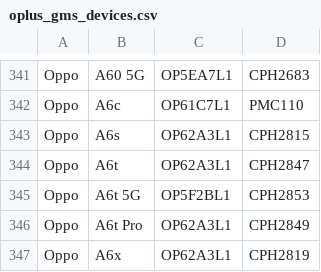
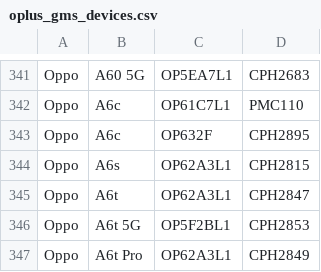
Before and after one commit to parserpp/get_android_data, a CSV file: data/oplus_gms_devices.csv, drawn as a sheet; only a part is shown, gaps mark what is left out; the shorter side is filled out with more unchanged rows.

```diff
--- a/data/oplus_gms_devices.csv
+++ b/data/oplus_gms_devices.csv
@@ -342,2 +342,3 @@ Oppo,A60 5G,OP5EA7L1,CPH2683
 Oppo,A6c,OP61C7L1,PMC110
+Oppo,A6c,OP632F,CPH2895
 Oppo,A6s,OP62A3L1,CPH2815
```
